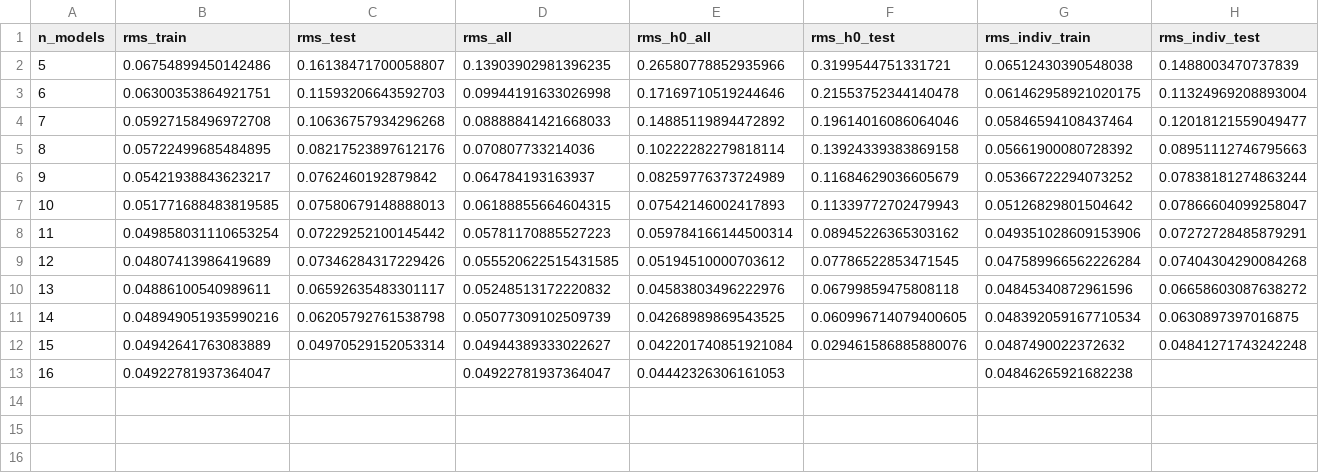
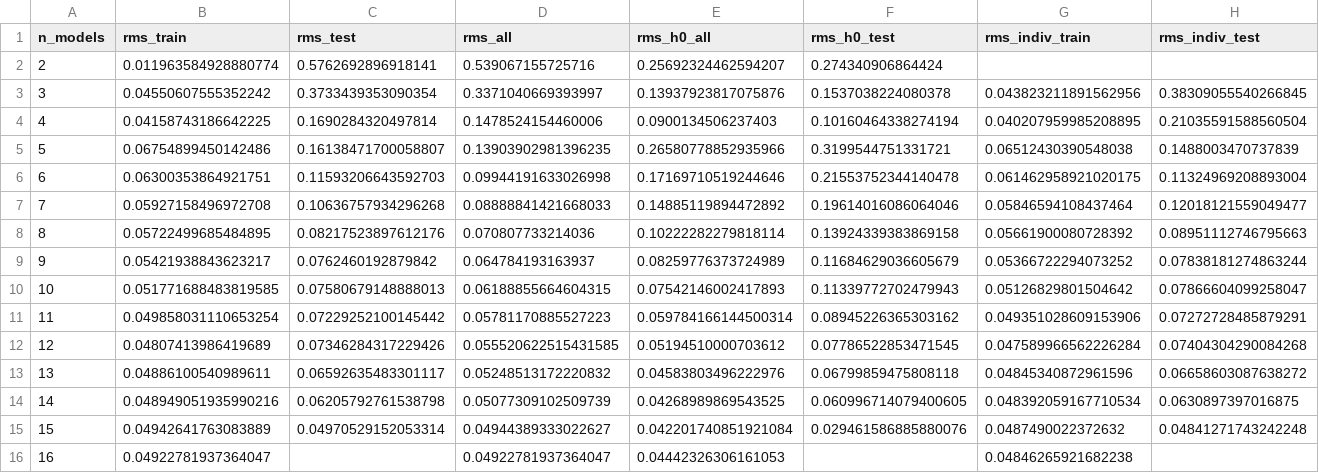
Before and after one commit to Christine8888/emergent-doordash, a CSV file: suze_experiments/20260202/results/compare_eci_vs_pcs_feb_15/eci/model_sweep.csv, drawn as a sheet; only a part is shown; rows hold the shown columns only; the diff names each change by its address in the sheet, - before the commit and + after, or states it on an @@ line.

```diff
--- a/suze_experiments/20260202/results/compare_eci_vs_pcs_feb_15/eci/model_sweep.csv
+++ b/suze_experiments/20260202/results/compare_eci_vs_pcs_feb_15/eci/model_sweep.csv
+row 2: 2 | 0.011963584928880774 | 0.5762692896918141 | 0.539067155725716 | 0.25692324462594207 | 0.274340906864424
+row 3: 3 | 0.04550607555352242 | 0.3733439353090354 | 0.3371040669393997 | 0.13937923817075876 | 0.1537038224080378 | 0.043823211891562956 | 0.38309055540266845
+row 4: 4 | 0.04158743186642225 | 0.1690284320497814 | 0.1478524154460006 | 0.0900134506237403 | 0.10160464338274194 | 0.040207959985208895 | 0.21035591588560504
```
Also changed, not shown: suze_experiments/20260202/results/compare_eci_vs_pcs_feb_15/pc1/model_sweep.csv, suze_experiments/20260202/results/compare_eci_vs_pcs_feb_15/pc2/model_sweep.csv, 13 other files.
